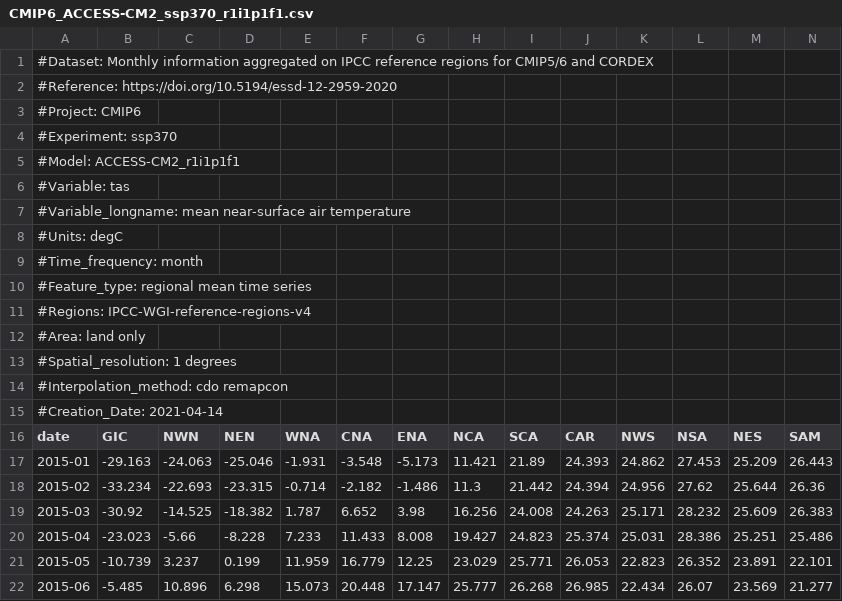
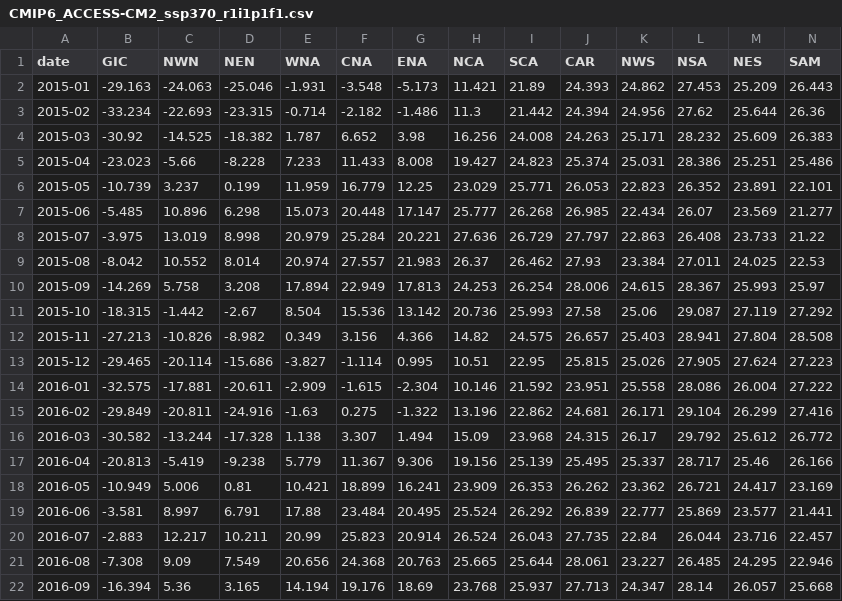
Before and after one commit to 2shays/climate-earth, a CSV file: public/data/CMIP6_ACCESS-CM2_ssp370_r1i1p1f1.csv, drawn as a sheet; only a part is shown; the shorter side is filled out with more unchanged rows; rows hold the shown columns only; the diff names each change by its address in the sheet, - before the commit and + after, or states it on an @@ line.

```diff
--- a/public/data/CMIP6_ACCESS-CM2_ssp370_r1i1p1f1.csv
+++ b/public/data/CMIP6_ACCESS-CM2_ssp370_r1i1p1f1.csv
-row 1: #Dataset: Monthly information aggregated on IPCC reference regions for CMIP5/6 and CORDEX
-row 2: #Reference: https://doi.org/10.5194/essd-12-2959-2020
-row 3: #Project: CMIP6
-row 4: #Experiment: ssp370
-row 5: #Model: ACCESS-CM2_r1i1p1f1
-row 6: #Variable: tas
-row 7: #Variable_longname: mean near-surface air temperature
-row 8: #Units: degC
-row 9: #Time_frequency: month
-row 10: #Feature_type: regional mean time series
-row 11: #Regions: IPCC-WGI-reference-regions-v4
-row 12: #Area: land only
-row 13: #Spatial_resolution: 1 degrees
-row 14: #Interpolation_method: cdo remapcon
-row 15: #Creation_Date: 2021-04-14
```
Also changed, not shown: public/data/CMIP6_ACCESS-CM2_ssp245_r1i1p1f1.csv, public/data/CMIP6_ACCESS-CM2_ssp585_r1i1p1f1.csv, 2 other files.
